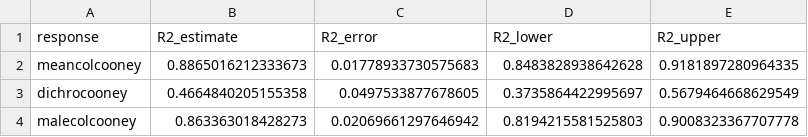
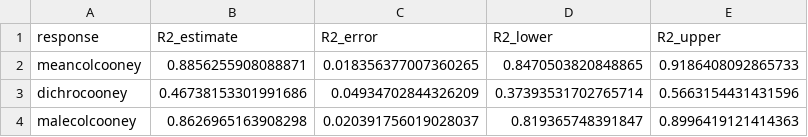
Before and after one commit to duchene/avian_colour_land_use, a CSV file: results/A3_r2_summary.csv, drawn as a sheet.

```diff
--- a/results/A3_r2_summary.csv
+++ b/results/A3_r2_summary.csv
@@ -1,4 +1,4 @@
 response,R2_estimate,R2_error,R2_lower,R2_upper
-meancolcooney,0.8865016212333673,0.01778933730575683,0.8483828938642628,0.9181897280964335
-dichrocooney,0.4664840205155358,0.0497533877678605,0.3735864422995697,0.5679464668629549
-malecolcooney,0.863363018428273,0.02069661297646942,0.8194215581525803,0.9008323367707778
+meancolcooney,0.8856255908088871,0.018356377007360265,0.8470503820848865,0.9186408092865733
+dichrocooney,0.46738153301991686,0.04934702844326209,0.37393531702765714,0.5663154431431596
+malecolcooney,0.8626965163908298,0.020391756019028037,0.819365748391847,0.8996419121414363
```
Also changed, not shown: results/A3_convergence.csv, results/A3_fixed_effects.csv, 9 other files.
